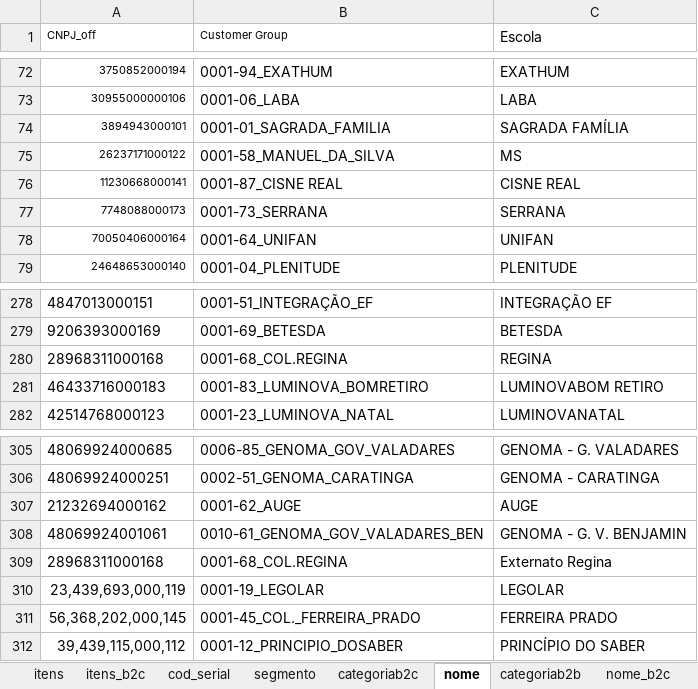
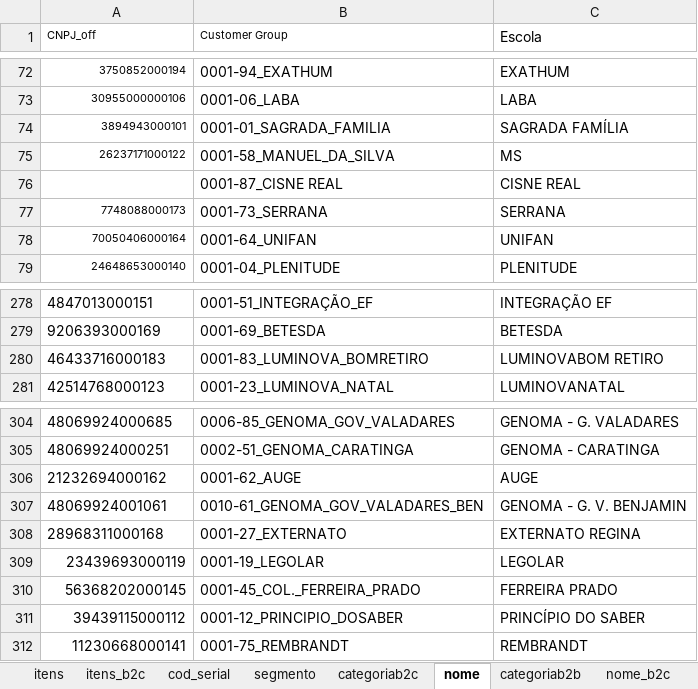
Before and after one commit to andrehsilva/lex-solucao, an Excel workbook: itens.xlsx, sheet nome, drawn as a sheet; only a part is shown, gaps mark what is left out; values as stored, in another font and other column widths than the file's, no borders; removed rows and columns are numbered as before the commit, all else as after; the diff names each change by its address in the sheet, - before the commit and + after, or states it on an @@ line.

Commit message:
criação do xlsx brinde

```diff
--- a/itens.xlsx (sheet nome)
+++ b/itens.xlsx (sheet nome)
-A76 (CNPJ_off): 11230668000141
+A76 (CNPJ_off): (empty)
-row 280: 28968311000168 | 0001-68_COL.REGINA | REGINA
-B308 (Customer Group): 0001-68_COL.REGINA
+B308 (Customer Group): 0001-27_EXTERNATO
-C308 (Escola): Externato Regina
+C308 (Escola): EXTERNATO REGINA
-A309 (CNPJ_off): 23,439,693,000,119
+A309 (CNPJ_off): 23439693000119
-A310 (CNPJ_off): 56,368,202,000,145
+A310 (CNPJ_off): 56368202000145
-A311 (CNPJ_off): 39,439,115,000,112
+A311 (CNPJ_off): 39439115000112
+row 312: 11230668000141 | 0001-75_REMBRANDT | REMBRANDT
```
Also changed, not shown: 1 other file.
